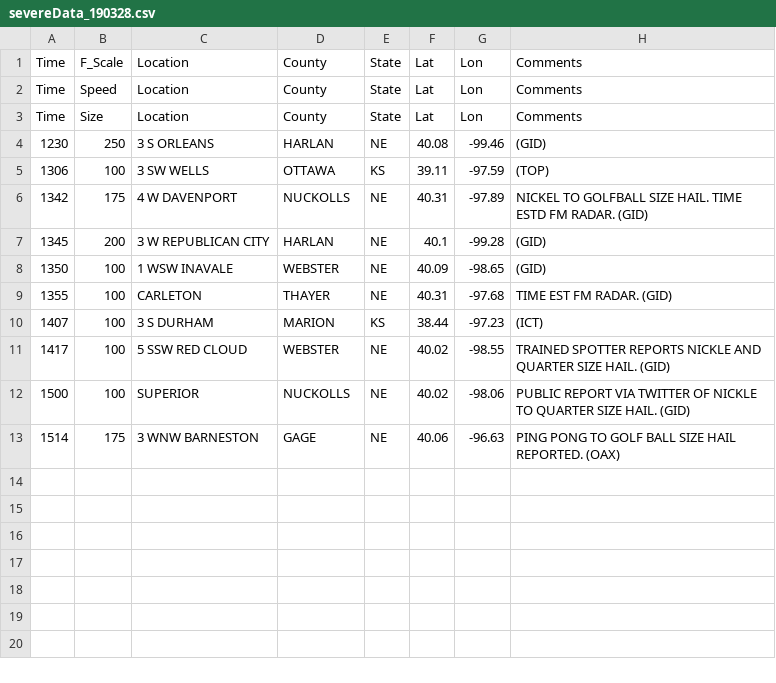
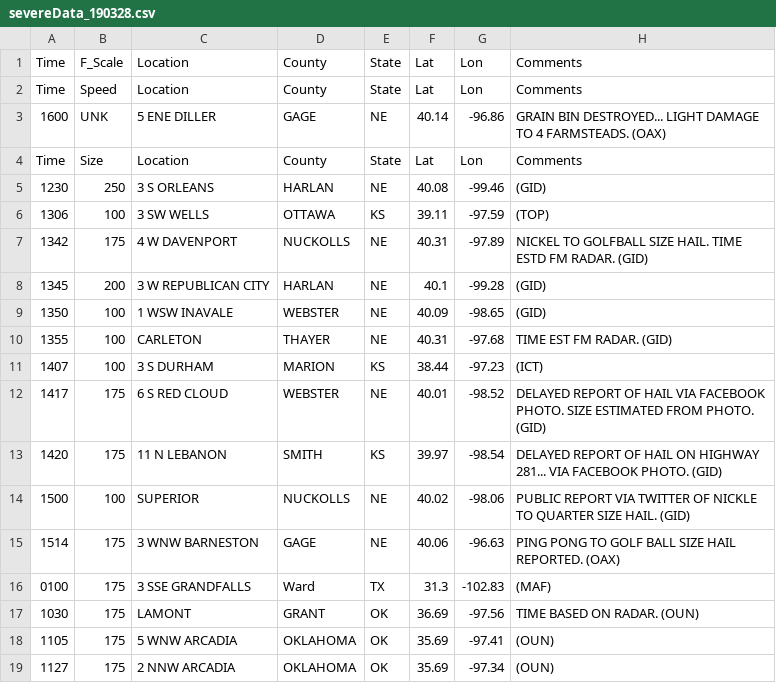
Before and after one commit to matts5517/severeWeatherDashboard, a CSV file: python/data/csv/2019/severeData_190328.csv, drawn as a sheet.

```diff
--- a/python/data/csv/2019/severeData_190328.csv
+++ b/python/data/csv/2019/severeData_190328.csv
@@ -2,2 +2,3 @@ Time,F_Scale,Location,County,State,Lat,Lon,Comments
 Time,Speed,Location,County,State,Lat,Lon,Comments
+1600,UNK,5 ENE DILLER,GAGE,NE,40.14,-96.86,GRAIN BIN DESTROYED... LIGHT DAMAGE TO 4 FARMSTEADS. (OAX)
 Time,Size,Location,County,State,Lat,Lon,Comments
@@ -10,4 +11,9 @@ Time,Size,Location,County,State,Lat,Lon,Comments
 1407,100,3 S DURHAM,MARION,KS,38.44,-97.23,(ICT)
-1417,100,5 SSW RED CLOUD,WEBSTER,NE,40.02,-98.55,TRAINED SPOTTER REPORTS NICKLE AND QUARTER SIZE HAIL. (GID)
+1417,175,6 S RED CLOUD,WEBSTER,NE,40.01,-98.52,DELAYED REPORT OF HAIL VIA FACEBOOK PHOTO. SIZE ESTIMATED FROM PHOTO. (GID)
+1420,175,11 N LEBANON,SMITH,KS,39.97,-98.54,DELAYED REPORT OF HAIL ON HIGHWAY 281... VIA FACEBOOK PHOTO. (GID)
 1500,100,SUPERIOR,NUCKOLLS,NE,40.02,-98.06,PUBLIC REPORT VIA TWITTER OF NICKLE TO QUARTER SIZE HAIL. (GID)
 1514,175,3 WNW BARNESTON,GAGE,NE,40.06,-96.63,PING PONG TO GOLF BALL SIZE HAIL REPORTED. (OAX)
+0100,175,3 SSE GRANDFALLS,Ward,TX,31.3,-102.83,(MAF)
+1030,175,LAMONT,GRANT,OK,36.69,-97.56,TIME BASED ON RADAR. (OUN)
+1105,175,5 WNW ARCADIA,OKLAHOMA,OK,35.69,-97.41,(OUN)
+1127,175,2 NNW ARCADIA,OKLAHOMA,OK,35.69,-97.34,(OUN)
```
Also changed, not shown: python/data/csv/2019/severeData_190327.csv, 12 other files.
